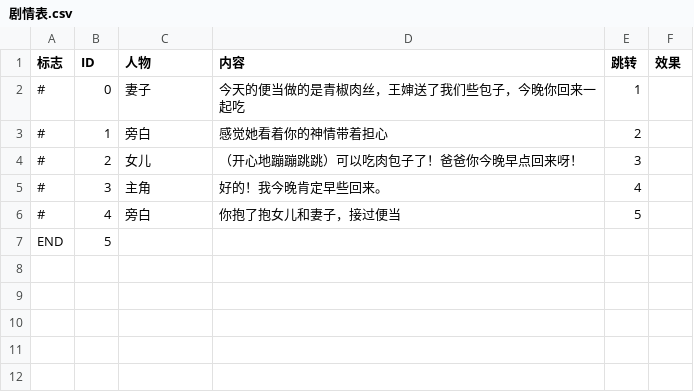
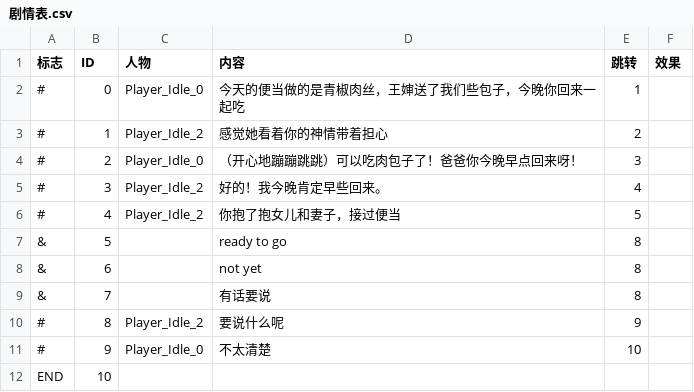
Before and after one commit to Shepi7631/Sanjiao, a CSV file: Assets/Text/剧情表.csv, drawn as a sheet.

```diff
--- a/Assets/Text/剧情表.csv
+++ b/Assets/Text/剧情表.csv
@@ -1,7 +1,12 @@
 标志,ID,人物,内容,跳转,效果
-#,0,妻子,今天的便当做的是青椒肉丝，王婶送了我们些包子，今晚你回来一起吃,1,
-#,1,旁白,感觉她看着你的神情带着担心,2,
-#,2,女儿,（开心地蹦蹦跳跳）可以吃肉包子了！爸爸你今晚早点回来呀！,3,
-#,3,主角,好的！我今晚肯定早些回来。,4,
-#,4,旁白,你抱了抱女儿和妻子，接过便当,5,
-END,5,,,,
+#,0,Player_Idle_0,今天的便当做的是青椒肉丝，王婶送了我们些包子，今晚你回来一起吃,1,
+#,1,Player_Idle_2,感觉她看着你的神情带着担心,2,
+#,2,Player_Idle_0,（开心地蹦蹦跳跳）可以吃肉包子了！爸爸你今晚早点回来呀！,3,
+#,3,Player_Idle_2,好的！我今晚肯定早些回来。,4,
+#,4,Player_Idle_2,你抱了抱女儿和妻子，接过便当,5,
+&,5,,ready to go,8,
+&,6,,not yet ,8,
+&,7,,有话要说,8,
+#,8,Player_Idle_2,要说什么呢,9,
+#,9,Player_Idle_0,不太清楚,10,
+END,10,,,,
```
Also changed, not shown: 6 other files.
